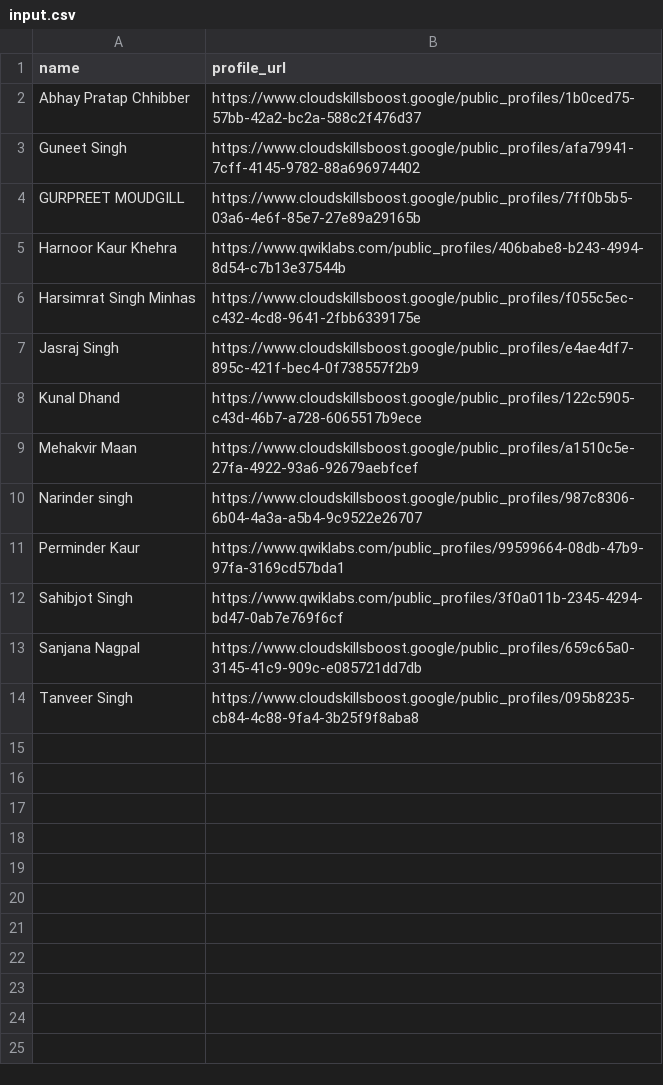
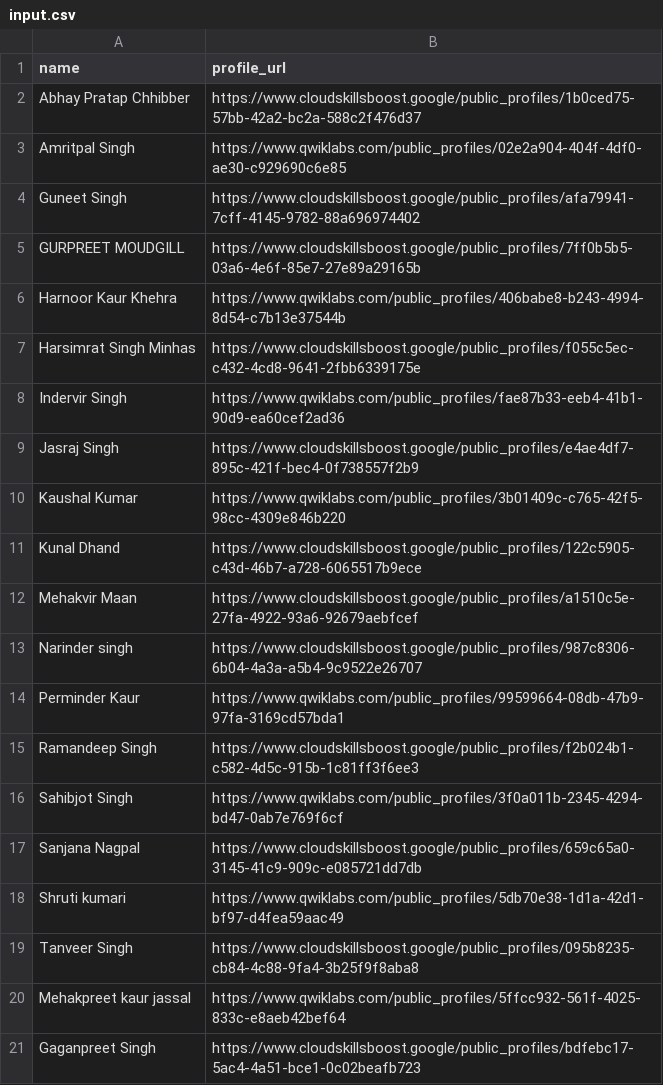
Before and after one commit to HemantSachdeva/google_cloud_profile_scraper, a CSV file: data/input.csv, drawn as a sheet.

```diff
--- a/data/input.csv
+++ b/data/input.csv
@@ -2,2 +2,3 @@ name,profile_url
 Abhay Pratap Chhibber,https://www.cloudskillsboost.google/public_profiles/1b0ced75-57bb-42a2-bc2a-588c2f476d37
+Amritpal Singh,https://www.qwiklabs.com/public_profiles/02e2a904-404f-4df0-ae30-c929690c6e85
 Guneet Singh,https://www.cloudskillsboost.google/public_profiles/afa79941-7cff-4145-9782-88a696974402
@@ -6,3 +7,5 @@ Harnoor Kaur Khehra,https://www.qwiklabs.com/public_profiles/406babe8-b243-4994-
 Harsimrat Singh Minhas,https://www.cloudskillsboost.google/public_profiles/f055c5ec-c432-4cd8-9641-2fbb6339175e
+Indervir Singh,https://www.qwiklabs.com/public_profiles/fae87b33-eeb4-41b1-90d9-ea60cef2ad36
 Jasraj Singh ,https://www.cloudskillsboost.google/public_profiles/e4ae4df7-895c-421f-bec4-0f738557f2b9
+Kaushal Kumar,https://www.qwiklabs.com/public_profiles/3b01409c-c765-42f5-98cc-4309e846b220
 Kunal Dhand,https://www.cloudskillsboost.google/public_profiles/122c5905-c43d-46b7-a728-6065517b9ece
@@ -11,4 +14,8 @@ Narinder singh,https://www.cloudskillsboost.google/public_profiles/987c8306-6b04
 Perminder Kaur,https://www.qwiklabs.com/public_profiles/99599664-08db-47b9-97fa-3169cd57bda1
+Ramandeep Singh,https://www.cloudskillsboost.google/public_profiles/f2b024b1-c582-4d5c-915b-1c81ff3f6ee3
 Sahibjot Singh,https://www.qwiklabs.com/public_profiles/3f0a011b-2345-4294-bd47-0ab7e769f6cf
 Sanjana Nagpal,https://www.cloudskillsboost.google/public_profiles/659c65a0-3145-41c9-909c-e085721dd7db
+Shruti kumari,https://www.qwiklabs.com/public_profiles/5db70e38-1d1a-42d1-bf97-d4fea59aac49
 Tanveer Singh,https://www.cloudskillsboost.google/public_profiles/095b8235-cb84-4c88-9fa4-3b25f9f8aba8
+Mehakpreet kaur jassal,https://www.qwiklabs.com/public_profiles/5ffcc932-561f-4025-833c-e8aeb42bef64
+Gaganpreet Singh,https://www.cloudskillsboost.google/public_profiles/bdfebc17-5ac4-4a51-bce1-0c02beafb723
```
Also changed, not shown: data/output.csv, 1 other file.
